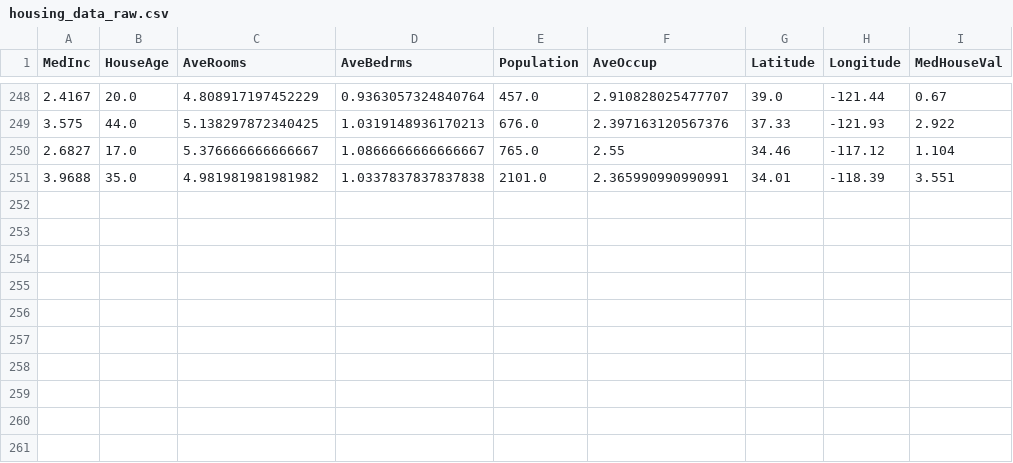
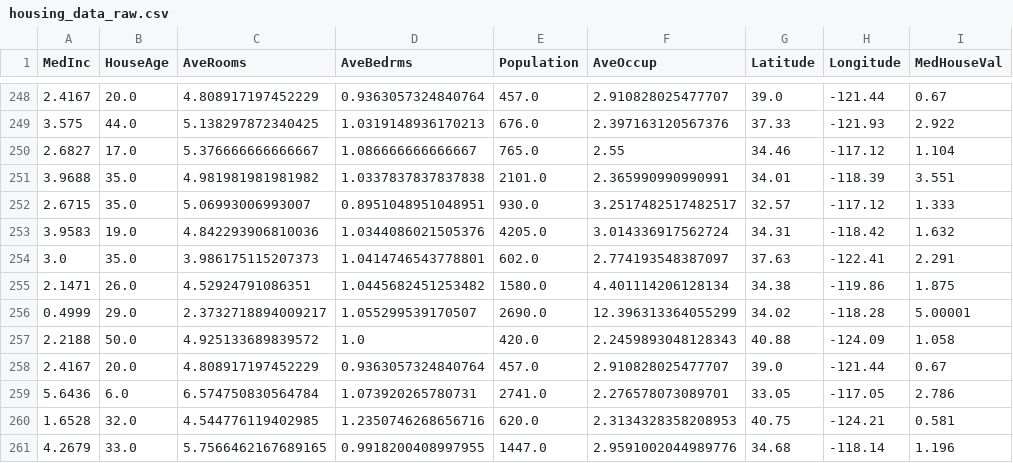
Before and after one commit to oecorrechag/boku, a CSV file: data/raw/housing_data_raw.csv, drawn as a sheet; only a part is shown, gaps mark what is left out.

Commit message:
Saved DataFrame raw

```diff
--- a/data/raw/housing_data_raw.csv
+++ b/data/raw/housing_data_raw.csv
@@ -249,3 +249,13 @@
 3.575,44.0,5.138297872340425,1.0319148936170213,676.0,2.397163120567376,37.33,-121.93,2.922
-2.6827,17.0,5.376666666666667,1.0866666666666667,765.0,2.55,34.46,-117.12,1.104
+2.6827,17.0,5.376666666666667,1.086666666666667,765.0,2.55,34.46,-117.12,1.104
 3.9688,35.0,4.981981981981982,1.0337837837837838,2101.0,2.365990990990991,34.01,-118.39,3.551
+2.6715,35.0,5.06993006993007,0.8951048951048951,930.0,3.2517482517482517,32.57,-117.12,1.333
+3.9583,19.0,4.842293906810036,1.0344086021505376,4205.0,3.014336917562724,34.31,-118.42,1.632
+3.0,35.0,3.986175115207373,1.0414746543778801,602.0,2.774193548387097,37.63,-122.41,2.291
+2.1471,26.0,4.52924791086351,1.0445682451253482,1580.0,4.401114206128134,34.38,-119.86,1.875
+0.4999,29.0,2.3732718894009217,1.055299539170507,2690.0,12.396313364055299,34.02,-118.28,5.00001
+2.2188,50.0,4.925133689839572,1.0,420.0,2.2459893048128343,40.88,-124.09,1.058
+2.4167,20.0,4.808917197452229,0.9363057324840764,457.0,2.910828025477707,39.0,-121.44,0.67
+5.6436,6.0,6.574750830564784,1.073920265780731,2741.0,2.276578073089701,33.05,-117.05,2.786
+1.6528,32.0,4.544776119402985,1.2350746268656716,620.0,2.3134328358208953,40.75,-124.21,0.581
+4.2679,33.0,5.7566462167689165,0.9918200408997955,1447.0,2.9591002044989776,34.68,-118.14,1.196
```
